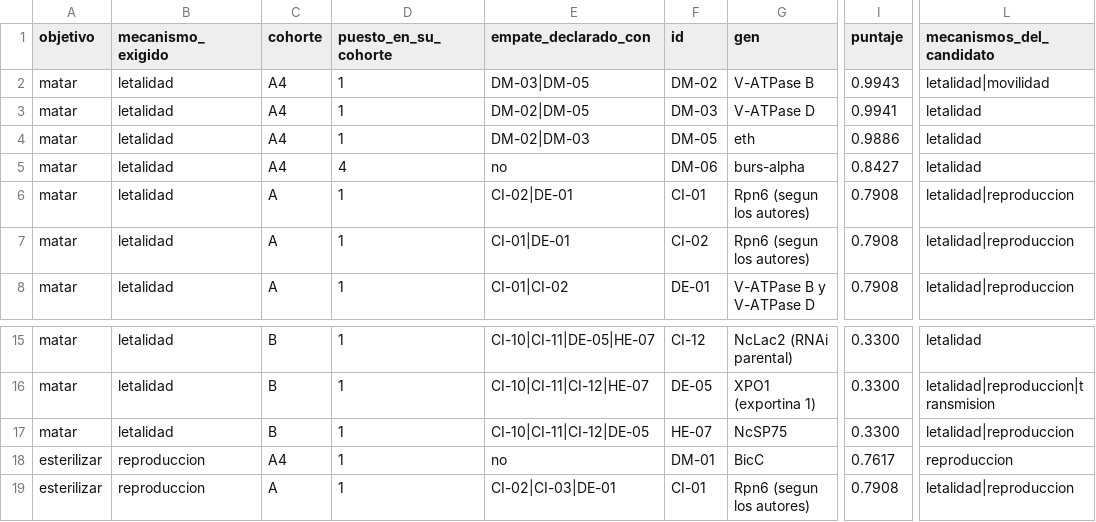
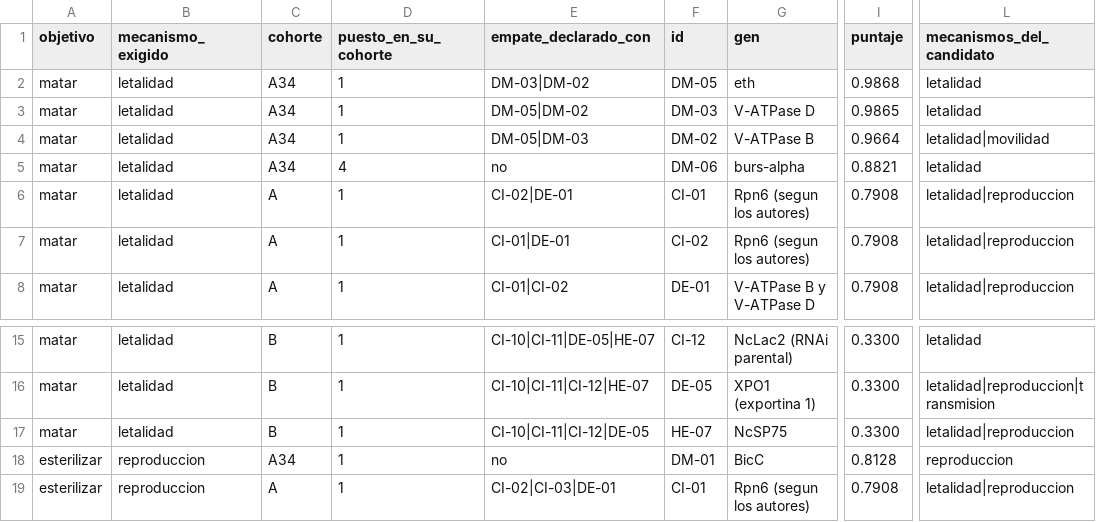
Before and after one commit to Castanosjoaquin/chicharrita-research, a TSV file: research/ola6/F3_recomendador_genes/resultados/segundo_orden.tsv, drawn as a sheet; only a part is shown, gaps mark what is left out; the diff names each change by its address in the sheet, - before the commit and + after, or states it on an @@ line.

```diff
--- a/research/ola6/F3_recomendador_genes/resultados/segundo_orden.tsv
+++ b/research/ola6/F3_recomendador_genes/resultados/segundo_orden.tsv
-C2:C5 (cohorte): A4
+C2:C5 (cohorte): A34
-E2 (empate_declarado_con): DM-03|DM-05
+E2 (empate_declarado_con): DM-03|DM-02
-F2 (id): DM-02
+F2 (id): DM-05
-G2 (gen): V-ATPase B
+G2 (gen): eth
-I2 (puntaje): 0.9943
+I2 (puntaje): 0.9868
-L2 (mecanismos_del_candidato): letalidad|movilidad
+L2 (mecanismos_del_candidato): letalidad
-E3 (empate_declarado_con): DM-02|DM-05
+E3 (empate_declarado_con): DM-05|DM-02
-I3 (puntaje): 0.9941
+I3 (puntaje): 0.9865
-E4 (empate_declarado_con): DM-02|DM-03
+E4 (empate_declarado_con): DM-05|DM-03
-F4 (id): DM-05
+F4 (id): DM-02
-G4 (gen): eth
+G4 (gen): V-ATPase B
-I4 (puntaje): 0.9886
+I4 (puntaje): 0.9664
-L4 (mecanismos_del_candidato): letalidad
+L4 (mecanismos_del_candidato): letalidad|movilidad
-I5 (puntaje): 0.8427
+I5 (puntaje): 0.8821
-C18 (cohorte): A4
+C18 (cohorte): A34
-I18 (puntaje): 0.7617
+I18 (puntaje): 0.8128
```
Also changed, not shown: research/ola6/F3_recomendador_genes/resultados/orden_genes.tsv, 16 other files.
